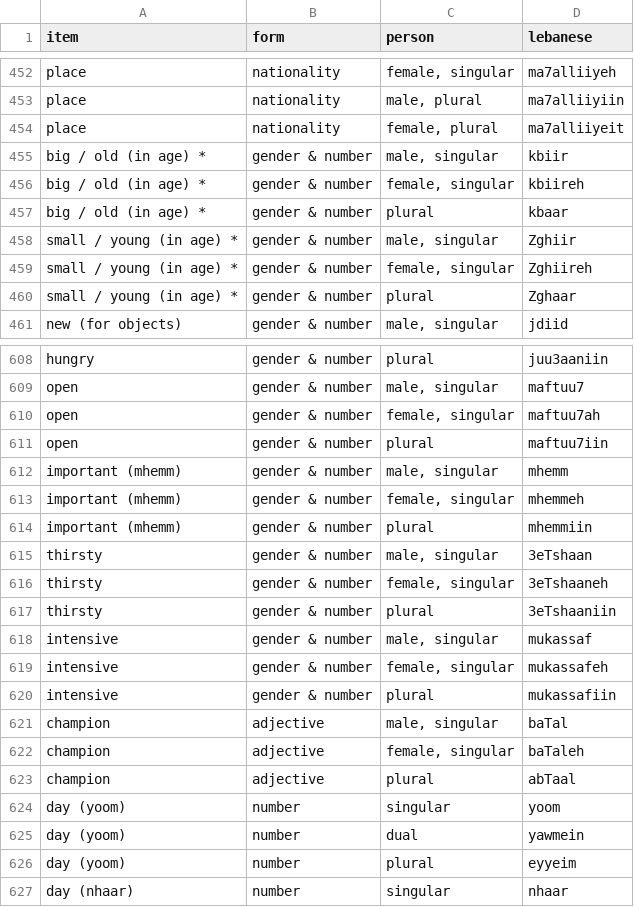
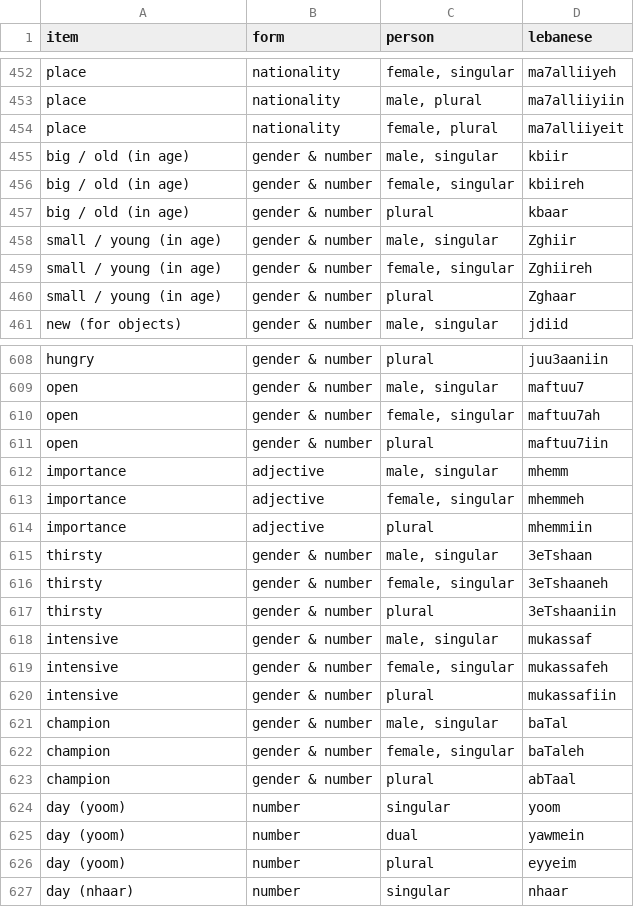
Before and after one commit to claire-vr/cedrus, a CSV file: database/forms.csv, drawn as a sheet; only a part is shown, gaps mark what is left out.

```diff
--- a/database/forms.csv
+++ b/database/forms.csv
@@ -454,8 +454,8 @@ place,nationality,"male, plural",ma7alliiyiin
 place,nationality,"female, plural",ma7alliiyeit
-big / old (in age) *,gender & number,"male, singular",kbiir
-big / old (in age) *,gender & number,"female, singular",kbiireh
-big / old (in age) *,gender & number,plural,kbaar
-small / young (in age) *,gender & number,"male, singular",Zghiir
-small / young (in age) *,gender & number,"female, singular",Zghiireh
-small / young (in age) *,gender & number,plural,Zghaar
+big / old (in age),gender & number,"male, singular",kbiir
+big / old (in age),gender & number,"female, singular",kbiireh
+big / old (in age),gender & number,plural,kbaar
+small / young (in age),gender & number,"male, singular",Zghiir
+small / young (in age),gender & number,"female, singular",Zghiireh
+small / young (in age),gender & number,plural,Zghaar
 new (for objects),gender & number,"male, singular",jdiid
@@ -611,5 +611,5 @@ open,gender & number,"female, singular",maftuu7ah
 open,gender & number,plural,maftuu7iin
-important (mhemm),gender & number,"male, singular",mhemm
-important (mhemm),gender & number,"female, singular",mhemmeh
-important (mhemm),gender & number,plural,mhemmiin
+importance,adjective,"male, singular",mhemm
+importance,adjective,"female, singular",mhemmeh
+importance,adjective,plural,mhemmiin
 thirsty,gender & number,"male, singular",3eTshaan
@@ -620,5 +620,5 @@ intensive,gender & number,"female, singular",mukassafeh
 intensive,gender & number,plural,mukassafiin
-champion,adjective,"male, singular",baTal
-champion,adjective,"female, singular",baTaleh
-champion,adjective,plural,abTaal
+champion,gender & number,"male, singular",baTal
+champion,gender & number,"female, singular",baTaleh
+champion,gender & number,plural,abTaal
 day (yoom),number,singular,yoom
```
Also changed, not shown: database/vocabulary.csv, 1 other file.
